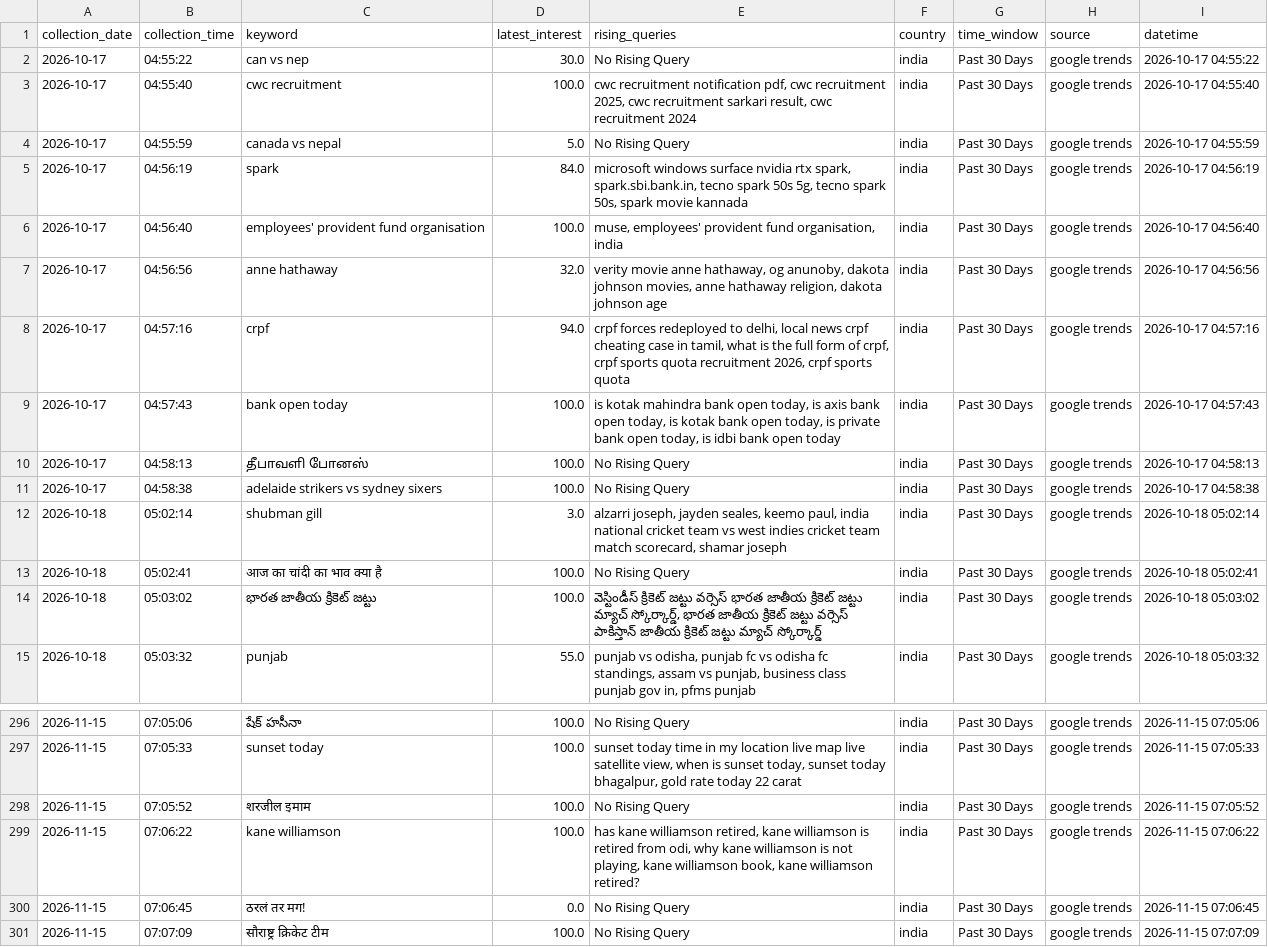
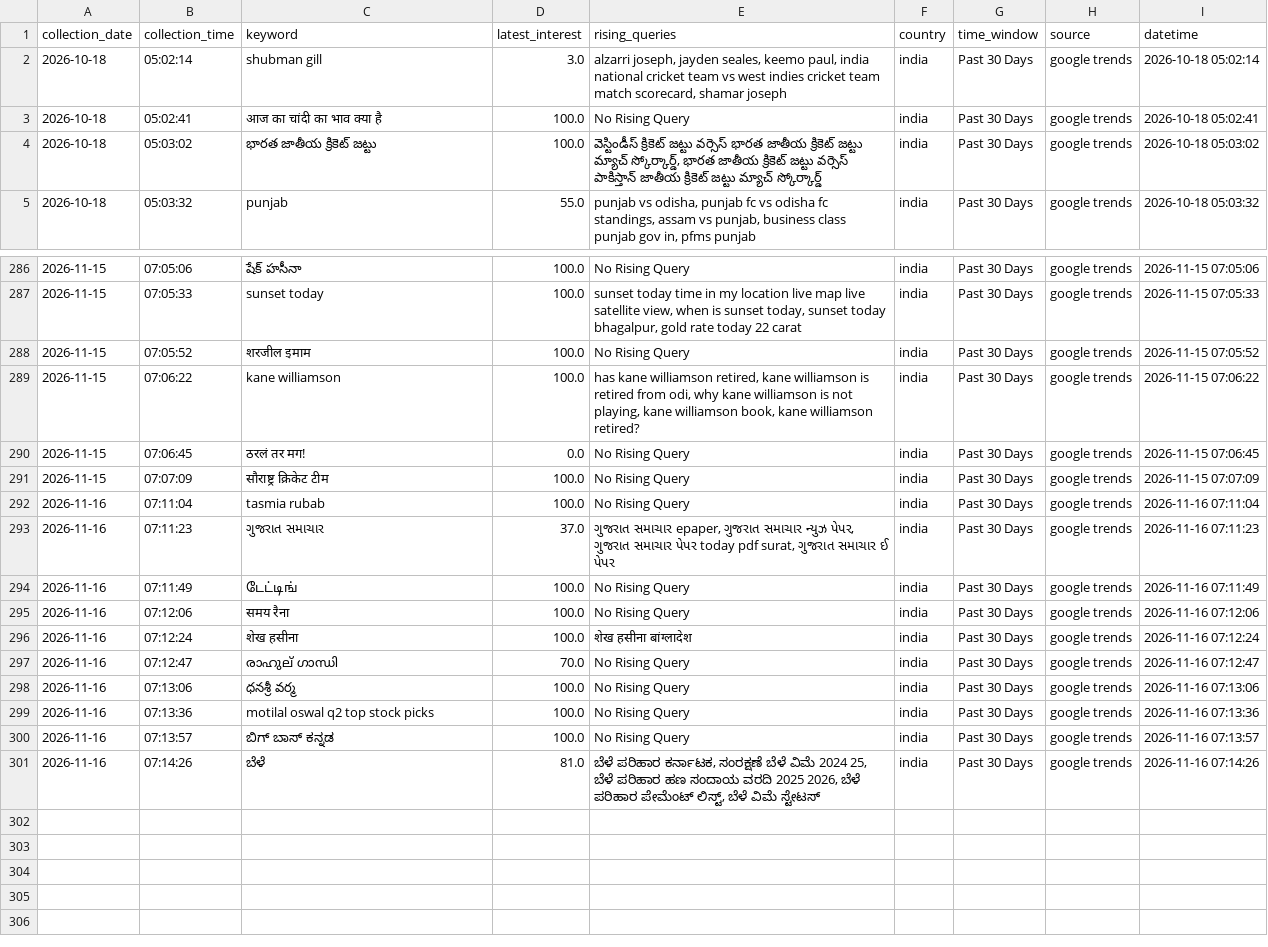
Before and after one commit to ank17a-5/India-Trend-Radar, a CSV file: data/cleaned/google_trends_clean.csv, drawn as a sheet; only a part is shown, gaps mark what is left out; removed rows and columns are numbered as before the commit, all else as after; the diff names each change by its address in the sheet, - before the commit and + after, or states it on an @@ line.

```diff
--- a/data/cleaned/google_trends_clean.csv
+++ b/data/cleaned/google_trends_clean.csv
-row 2: 2026-10-17 | 04:55:22 | can vs nep | 30.0 | No Rising Query | india | Past 30 Days | google trends | 2026-10-17 04:55:22
-row 3: 2026-10-17 | 04:55:40 | cwc recruitment | 100.0 | cwc recruitment notification pdf, cwc recruitment 2025, cwc recruitment sarkari result, cwc recruitment 2024 | india | Past 30 Days | google trends | 2026-10-17 04:55:40
-row 4: 2026-10-17 | 04:55:59 | canada vs nepal | 5.0 | No Rising Query | india | Past 30 Days | google trends | 2026-10-17 04:55:59
-row 5: 2026-10-17 | 04:56:19 | spark | 84.0 | microsoft windows surface nvidia rtx spark, spark.sbi.bank.in, tecno spark 50s 5g, tecno spark 50s, spark movie kannada | india | Past 30 Days | google trends | 2026-10-17 04:56:19
-row 6: 2026-10-17 | 04:56:40 | employees' provident fund organisation | 100.0 | muse, employees' provident fund organisation, india | india | Past 30 Days | google trends | 2026-10-17 04:56:40
-row 7: 2026-10-17 | 04:56:56 | anne hathaway | 32.0 | verity movie anne hathaway, og anunoby, dakota johnson movies, anne hathaway religion, dakota johnson age | india | Past 30 Days | google trends | 2026-10-17 04:56:56
-row 8: 2026-10-17 | 04:57:16 | crpf | 94.0 | crpf forces redeployed to delhi, local news crpf cheating case in tamil, what is the full form of crpf, crpf sports quota recruitment 2026, crpf sports quota | india | Past 30 Days | google trends | 2026-10-17 04:57:16
-row 9: 2026-10-17 | 04:57:43 | bank open today | 100.0 | is kotak mahindra bank open today, is axis bank open today, is kotak bank open today, is private bank open today, is idbi bank open today | india | Past 30 Days | google trends | 2026-10-17 04:57:43
-row 10: 2026-10-17 | 04:58:13 | தீபாவளி போனஸ் | 100.0 | No Rising Query | india | Past 30 Days | google trends | 2026-10-17 04:58:13
-row 11: 2026-10-17 | 04:58:38 | adelaide strikers vs sydney sixers | 100.0 | No Rising Query | india | Past 30 Days | google trends | 2026-10-17 04:58:38
+row 292: 2026-11-16 | 07:11:04 | tasmia rubab | 100.0 | No Rising Query | india | Past 30 Days | google trends | 2026-11-16 07:11:04
+row 293: 2026-11-16 | 07:11:23 | ગુજરાત સમાચાર | 37.0 | ગુજરાત સમાચાર epaper, ગુજરાત સમાચાર ન્યુઝ પેપર, ગુજરાત સમાચાર પેપર today pdf surat, ગુજરાત સમાચાર ઈ પેપર | india | Past 30 Days | google trends | 2026-11-16 07:11:23
+row 294: 2026-11-16 | 07:11:49 | டேட்டிங் | 100.0 | No Rising Query | india | Past 30 Days | google trends | 2026-11-16 07:11:49
+row 295: 2026-11-16 | 07:12:06 | समय रैना | 100.0 | No Rising Query | india | Past 30 Days | google trends | 2026-11-16 07:12:06
+row 296: 2026-11-16 | 07:12:24 | शेख हसीना | 100.0 | शेख हसीना बांग्लादेश | india | Past 30 Days | google trends | 2026-11-16 07:12:24
+row 297: 2026-11-16 | 07:12:47 | രാഹുല് ഗാന്ധി | 70.0 | No Rising Query | india | Past 30 Days | google trends | 2026-11-16 07:12:47
+row 298: 2026-11-16 | 07:13:06 | ధనశ్రీ వర్మ | 100.0 | No Rising Query | india | Past 30 Days | google trends | 2026-11-16 07:13:06
+row 299: 2026-11-16 | 07:13:36 | motilal oswal q2 top stock picks | 100.0 | No Rising Query | india | Past 30 Days | google trends | 2026-11-16 07:13:36
+row 300: 2026-11-16 | 07:13:57 | ಬಿಗ್ ಬಾಸ್ ಕನ್ನಡ | 100.0 | No Rising Query | india | Past 30 Days | google trends | 2026-11-16 07:13:57
+row 301: 2026-11-16 | 07:14:26 | ಬೆಳೆ | 81.0 | ಬೆಳೆ ಪರಿಹಾರ ಕರ್ನಾಟಕ, ಸಂರಕ್ಷಣೆ ಬೆಳೆ ವಿಮೆ 2024 25, ಬೆಳೆ ಪರಿಹಾರ ಹಣ ಸಂದಾಯ ವರದಿ 2025 2026, ಬೆಳೆ ಪರಿಹಾರ ಪೇಮೆಂಟ್ ಲಿಸ್ಟ್, ಬೆಳೆ ವಿಮೆ ಸ್ಟೇಟಸ್ | india | Past 30 Days | google trends | 2026-11-16 07:14:26
```
Also changed, not shown: data/predictions/prophet_predictions.csv, data/raw/google_trends.csv, 16 other files.
